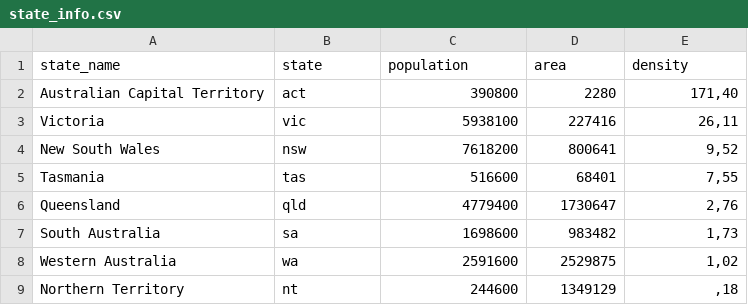
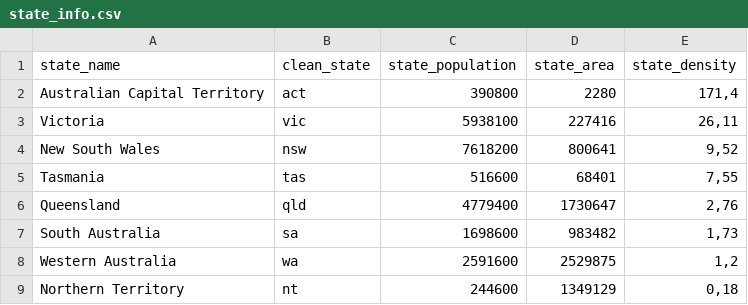
Before and after one commit to clmbst/inria_aphp, a CSV file: Data/state_info.csv, drawn as a sheet.

Commit message:
adding map plots and cleand up

```diff
--- a/Data/state_info.csv
+++ b/Data/state_info.csv
@@ -1,3 +1,3 @@
-state_name;state;population;area;density
-Australian Capital Territory;act;390800;2280;171,40
+state_name;clean_state;state_population;state_area;state_density
+Australian Capital Territory;act;390800;2280;171,4
 Victoria;vic;5938100;227416;26,11
@@ -7,3 +7,3 @@ Queensland;qld;4779400;1730647;2,76
 South Australia;sa;1698600;983482;1,73
-Western Australia;wa;2591600;2529875;1,02
-Northern Territory;nt;244600;1349129;,18
+Western Australia;wa;2591600;2529875;1,2
+Northern Territory;nt;244600;1349129;0,18
```
Also changed, not shown: 19 other files.
